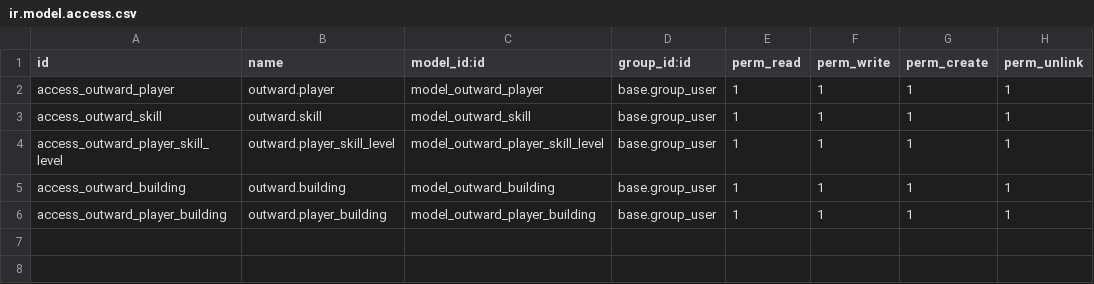
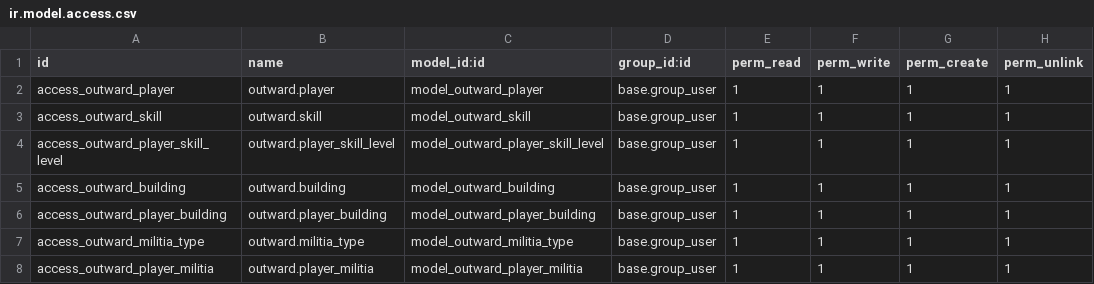
Before and after one commit to jtorrast/sge-outward, a CSV file: outward/security/ir.model.access.csv, drawn as a sheet; the diff names each change by its address in the sheet, - before the commit and + after, or states it on an @@ line.

```diff
--- a/outward/security/ir.model.access.csv
+++ b/outward/security/ir.model.access.csv
+row 7: access_outward_militia_type | outward.militia_type | model_outward_militia_type | base.group_user | 1 | 1 | 1 | 1
+row 8: access_outward_player_militia | outward.player_militia | model_outward_player_militia | base.group_user | 1 | 1 | 1 | 1
```
Also changed, not shown: 6 other files.
